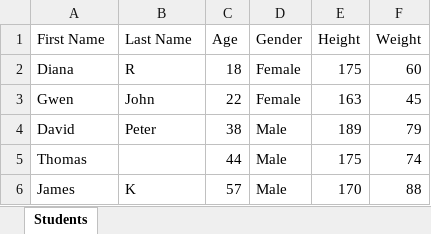
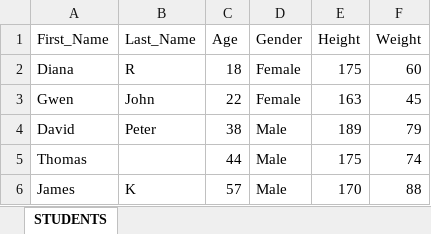
Before and after one commit to rahuldas91/ExcelFileReadWrite, an Excel workbook: excel-readWrite/src/main/resources/Students.xlsx, sheet STUDENTS, drawn as a sheet; values as stored, in another font and other column widths than the file's, no borders; table styles not drawn; the diff names each change by its address in the sheet, - before the commit and + after, or states it on an @@ line.

Commit message:
Query and table name updated

```diff
--- a/excel-readWrite/src/main/resources/Students.xlsx (sheet STUDENTS)
+++ b/excel-readWrite/src/main/resources/Students.xlsx (sheet STUDENTS)
-sheet tab: Students
+sheet tab: STUDENTS
-A1: First Name
+A1: First_Name
-B1: Last Name
+B1: Last_Name
```
Also changed, not shown: 1 other file.
